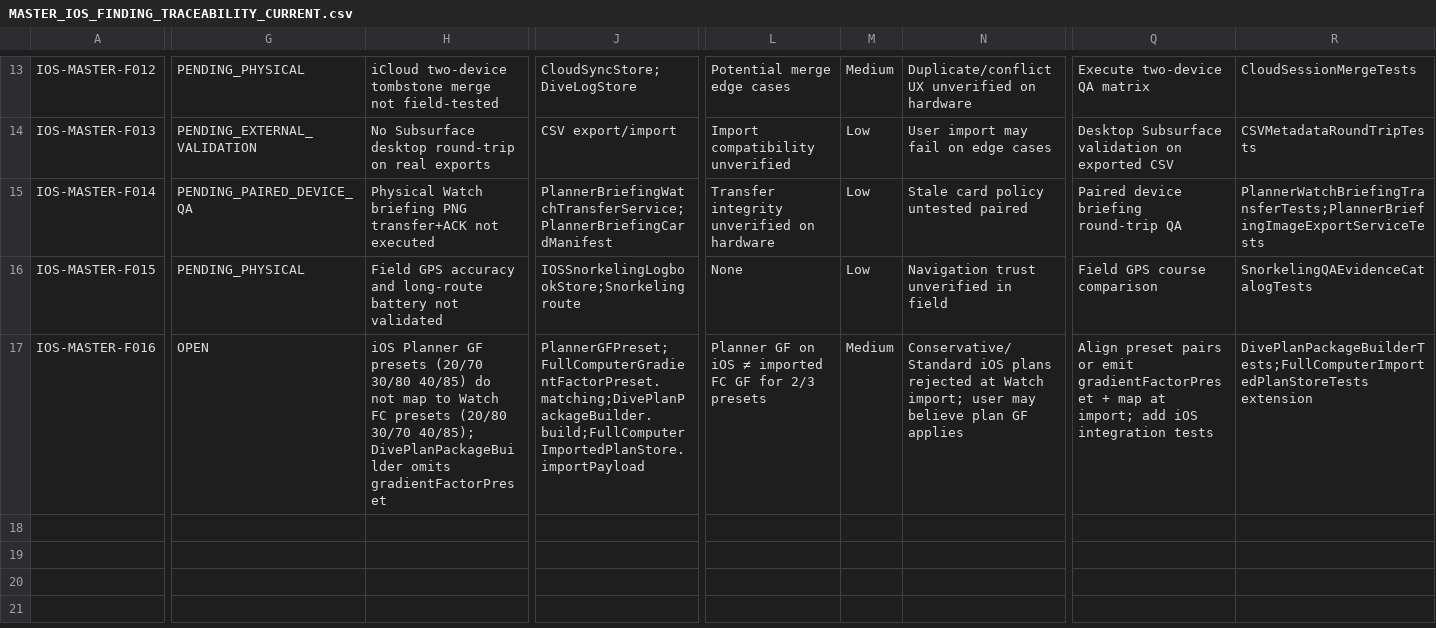
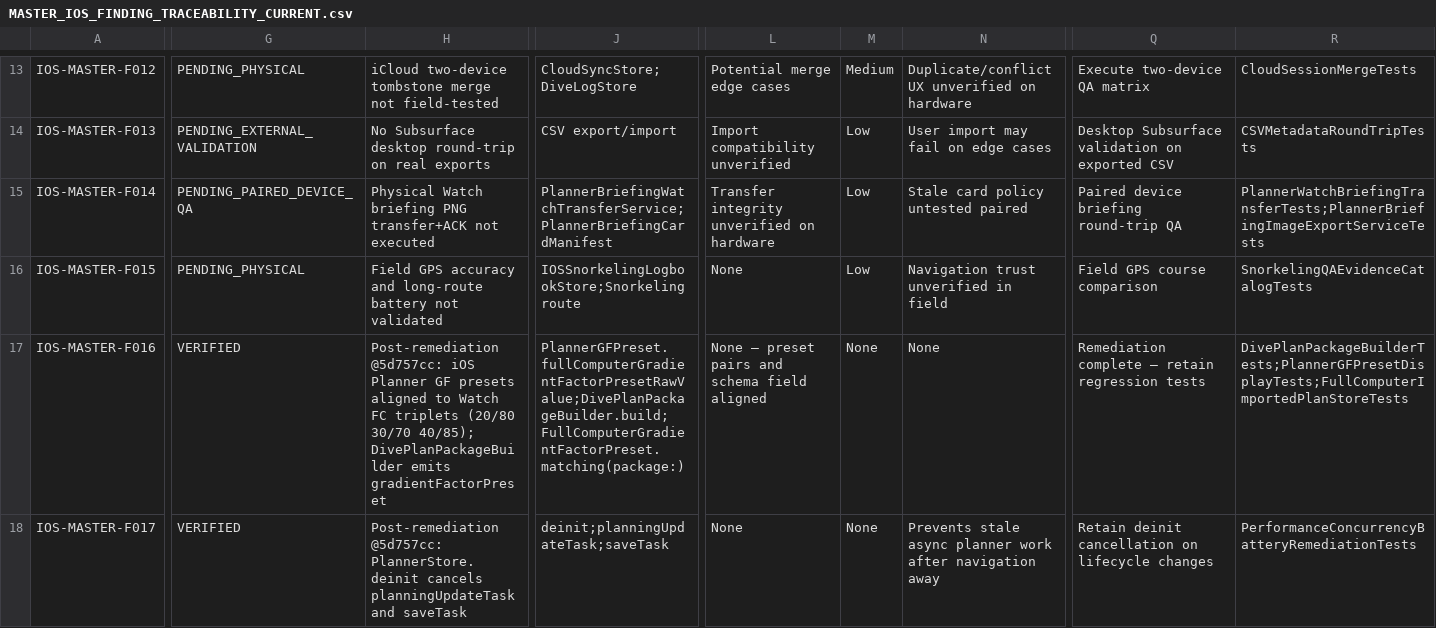
Before and after one commit to egopfe/DirDiving-App, a CSV file: Docs/MASTER_IOS_FINDING_TRACEABILITY_CURRENT.csv, drawn as a sheet; only a part is shown, gaps mark what is left out; rows hold the shown columns only; the diff covers the shown part only; the diff names each change by its address in the sheet, - before the commit and + after, or states it on an @@ line.

```diff
--- a/Docs/MASTER_IOS_FINDING_TRACEABILITY_CURRENT.csv
+++ b/Docs/MASTER_IOS_FINDING_TRACEABILITY_CURRENT.csv
-G17: OPEN
+G17: VERIFIED
-H17: iOS Planner GF presets (20/70 30/80 40/85) do not map to Watch FC presets (20/80 30/70 40/85); DivePlanPackageBuilder omits gradientFactorPreset
+H17: Post-remediation @5d757cc: iOS Planner GF presets aligned to Watch FC triplets (20/80 30/70 40/85); DivePlanPackageBuilder emits gradientFactorPreset
-J17: PlannerGFPreset;FullComputerGradientFactorPreset.matching;DivePlanPackageBuilder.build;FullComputerImportedPlanStore.importPayload
+J17: PlannerGFPreset.fullComputerGradientFactorPresetRawValue;DivePlanPackageBuilder.build;FullComputerGradientFactorPreset.matching(package:)
-L17: Planner GF on iOS ≠ imported FC GF for 2/3 presets
+L17: None — preset pairs and schema field aligned
-M17: Medium
+M17: None
-N17: Conservative/Standard iOS plans rejected at Watch import; user may believe plan GF applies
+N17: None
-Q17: Align preset pairs or emit gradientFactorPreset + map at import; add iOS integration tests
+Q17: Remediation complete — retain regression tests
-R17: DivePlanPackageBuilderTests;FullComputerImportedPlanStoreTests extension
+R17: DivePlanPackageBuilderTests;PlannerGFPresetDisplayTests;FullComputerImportedPlanStoreTests
+row 18: IOS-MASTER-F017 | VERIFIED | Post-remediation @5d757cc: PlannerStore.deinit cancels planningUpdateTask and saveTask | deinit;planningUpdateTask;saveTask | None | None | Prevents stale async planner work after navigation away | Retain deinit cancellation on lifecycle changes | PerformanceConcurrencyBatteryRemediationTests
```
Also changed, not shown: 4 edited cells elsewhere in this file, Docs/MASTER_COMMAND_SEQUENCE_VERSION_ALIGNMENT_CURRENT.csv, Docs/MASTER_MAIN_ARCHITECTURE_RISK_MATRIX_CURRENT.csv, 52 other files.
